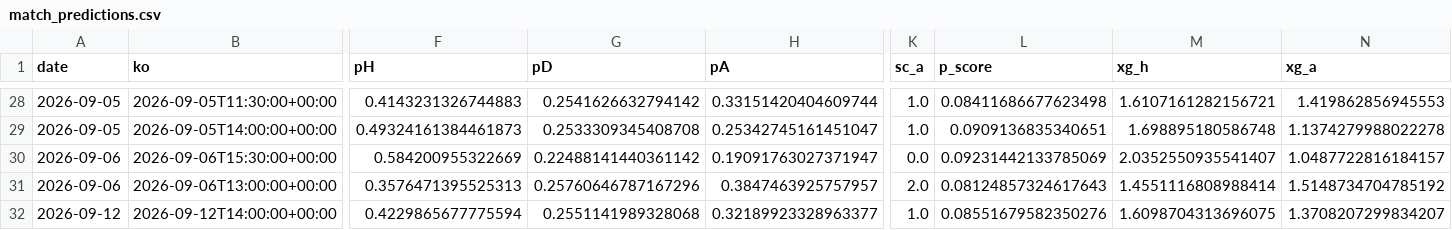
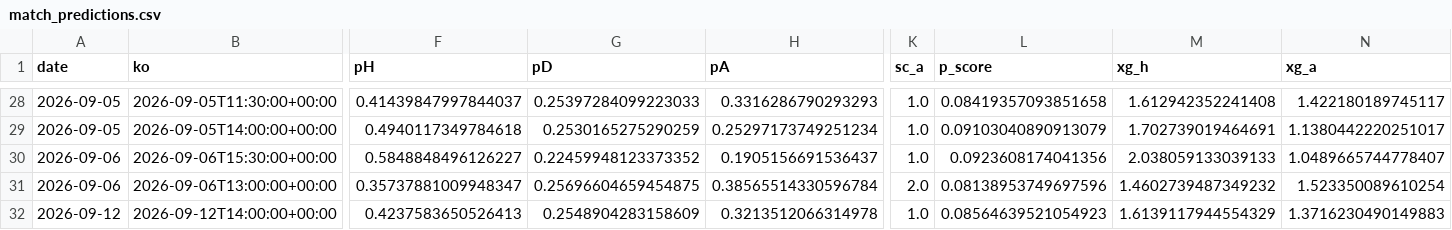
Before and after one commit to shanbhag003/pl-supercomputer, a CSV file: outputs/match_predictions.csv, drawn as a sheet; only a part is shown, gaps mark what is left out; the diff covers the shown part only; the diff names each change by its address in the sheet, - before the commit and + after, or states it on an @@ line.

```diff
--- a/outputs/match_predictions.csv
+++ b/outputs/match_predictions.csv
-F28 (pH): 0.4143231326744883
+F28 (pH): 0.41439847997844037
-G28 (pD): 0.2541626632794142
+G28 (pD): 0.25397284099223033
-H28 (pA): 0.33151420404609744
+H28 (pA): 0.3316286790293293
-L28 (p_score): 0.08411686677623498
+L28 (p_score): 0.08419357093851658
-M28 (xg_h): 1.6107161282156721
+M28 (xg_h): 1.612942352241408
-N28 (xg_a): 1.419862856945553
+N28 (xg_a): 1.422180189745117
-F29 (pH): 0.49324161384461873
+F29 (pH): 0.4940117349784618
-G29 (pD): 0.2533309345408708
+G29 (pD): 0.2530165275290259
-H29 (pA): 0.25342745161451047
+H29 (pA): 0.25297173749251234
-L29 (p_score): 0.0909136835340651
+L29 (p_score): 0.09103040890913079
-M29 (xg_h): 1.698895180586748
+M29 (xg_h): 1.702739019464691
-N29 (xg_a): 1.1374279988022278
+N29 (xg_a): 1.1380442220251017
-F30 (pH): 0.584200955322669
+F30 (pH): 0.5848848496126227
-G30 (pD): 0.22488141440361142
+G30 (pD): 0.22459948123373352
-H30 (pA): 0.19091763027371947
+H30 (pA): 0.1905156691536437
-K30 (sc_a): 0.0
+K30 (sc_a): 1.0
-L30 (p_score): 0.09231442133785069
+L30 (p_score): 0.0923608174041356
-M30 (xg_h): 2.0352550935541407
+M30 (xg_h): 2.038059133039133
-N30 (xg_a): 1.0487722816184157
+N30 (xg_a): 1.0489665744778407
-F31 (pH): 0.3576471395525313
+F31 (pH): 0.35737881009948347
-G31 (pD): 0.25760646787167296
+G31 (pD): 0.25696604659454875
-H31 (pA): 0.3847463925757957
+H31 (pA): 0.38565514330596784
-L31 (p_score): 0.08124857324617643
+L31 (p_score): 0.08138953749697596
-M31 (xg_h): 1.4551116808988414
+M31 (xg_h): 1.4602739487349232
-N31 (xg_a): 1.5148734704785192
+N31 (xg_a): 1.523350089610254
-F32 (pH): 0.4229865677775594
+F32 (pH): 0.4237583650526413
-G32 (pD): 0.2551141989328068
+G32 (pD): 0.2548904283158609
-H32 (pA): 0.32189923328963377
+H32 (pA): 0.3213512066314978
-L32 (p_score): 0.08551679582350276
+L32 (p_score): 0.08564639521054923
-M32 (xg_h): 1.6098704313696075
+M32 (xg_h): 1.6139117944554329
-N32 (xg_a): 1.3708207299834207
+N32 (xg_a): 1.3716230490149883
```
Also changed, not shown: 86 edited cells elsewhere in this file, outputs/position_matrix.csv, outputs/prediction_latest.csv, 7 other files.
